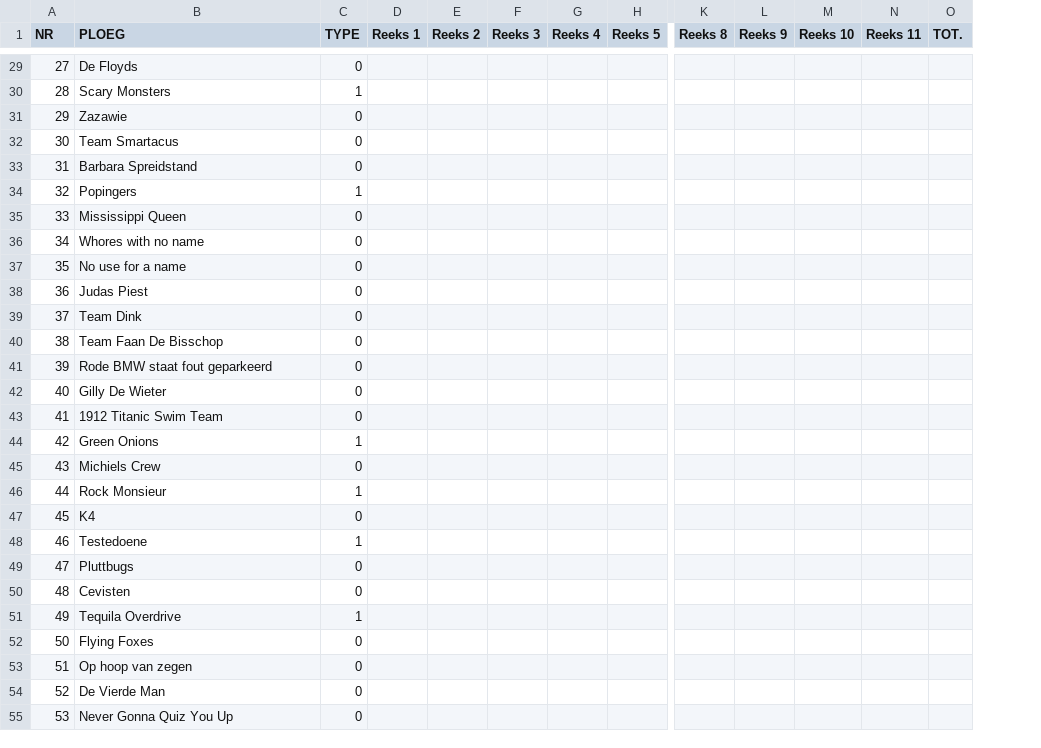
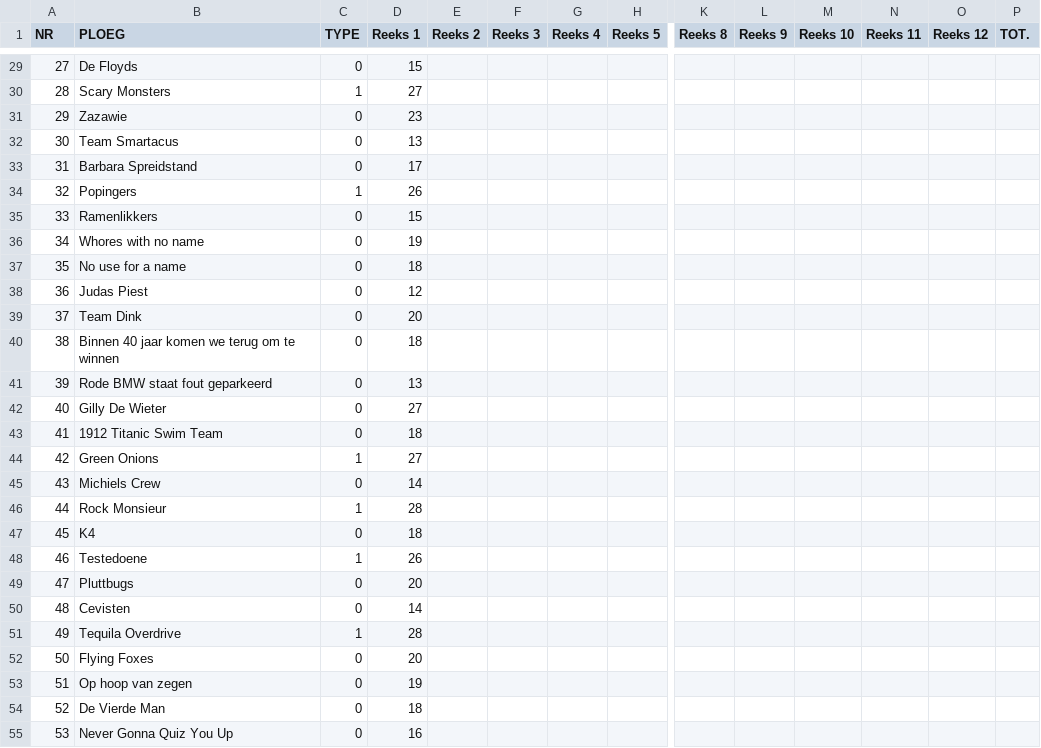
Before and after one commit to bs133140/Popquiz2, a CSV file: src/data/2025/popquiz2025-1.csv, drawn as a sheet; only a part is shown, gaps mark what is left out; removed rows and columns are numbered as before the commit, all else as after; rows hold the shown columns only; the diff covers the shown part only; the diff names each change by its address in the sheet, - before the commit and + after, or states it on an @@ line.

```diff
--- a/src/data/2025/popquiz2025-1.csv
+++ b/src/data/2025/popquiz2025-1.csv
+column O (Reeks 12), empty
-D29 (Reeks 1): (empty)
+D29 (Reeks 1): 15
-D30 (Reeks 1): (empty)
+D30 (Reeks 1): 27
-D31 (Reeks 1): (empty)
+D31 (Reeks 1): 23
-D32 (Reeks 1): (empty)
+D32 (Reeks 1): 13
-D33 (Reeks 1): (empty)
+D33 (Reeks 1): 17
-D34 (Reeks 1): (empty)
+D34 (Reeks 1): 26
-row 35: 33 | Mississippi Queen | 0
+row 35: 33 | Ramenlikkers | 0 | 15
-D36 (Reeks 1): (empty)
+D36 (Reeks 1): 19
-D37 (Reeks 1): (empty)
+D37 (Reeks 1): 18
-D38 (Reeks 1): (empty)
+D38 (Reeks 1): 12
-D39 (Reeks 1): (empty)
+D39 (Reeks 1): 20
-row 40: 38 | Team Faan De Bisschop | 0
+row 40: 38 | Binnen 40 jaar komen we terug om te winnen | 0 | 18
-D41 (Reeks 1): (empty)
+D41 (Reeks 1): 13
-D42 (Reeks 1): (empty)
+D42 (Reeks 1): 27
-D43 (Reeks 1): (empty)
+D43 (Reeks 1): 18
-D44 (Reeks 1): (empty)
+D44 (Reeks 1): 27
-D45 (Reeks 1): (empty)
+D45 (Reeks 1): 14
-D46 (Reeks 1): (empty)
+D46 (Reeks 1): 28
-D47 (Reeks 1): (empty)
+D47 (Reeks 1): 18
-D48 (Reeks 1): (empty)
+D48 (Reeks 1): 26
-D49 (Reeks 1): (empty)
+D49 (Reeks 1): 20
-D50 (Reeks 1): (empty)
+D50 (Reeks 1): 14
-D51 (Reeks 1): (empty)
+D51 (Reeks 1): 28
-D52 (Reeks 1): (empty)
+D52 (Reeks 1): 20
-D53 (Reeks 1): (empty)
+D53 (Reeks 1): 19
-D54 (Reeks 1): (empty)
+D54 (Reeks 1): 18
-D55 (Reeks 1): (empty)
+D55 (Reeks 1): 16
```
Also changed, not shown: 3 added rows, 5 removed rows and 40 edited cells elsewhere in this file, 12 other files.
